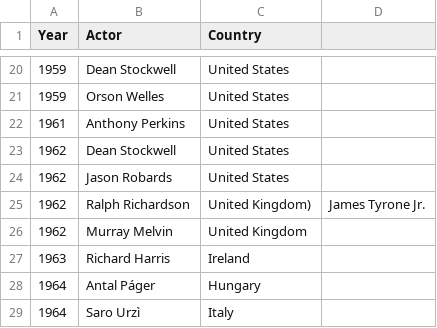
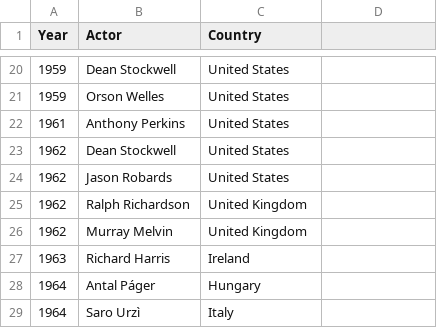
Before and after one commit to nikwalia/film-festival-visualization, a TSV file: data/cannes_best_actor.tsv, drawn as a sheet; only a part is shown, gaps mark what is left out.

```diff
--- a/data/cannes_best_actor.tsv
+++ b/data/cannes_best_actor.tsv
@@ -24,3 +24,3 @@ Year	Actor	Country
 1962	Jason Robards	United States
-1962	Ralph Richardson	United Kingdom)	James Tyrone Jr.
+1962	Ralph Richardson	United Kingdom
 1962	Murray Melvin	United Kingdom
```
Also changed, not shown: data/cannes_palme_dor.tsv, 3 other files.
